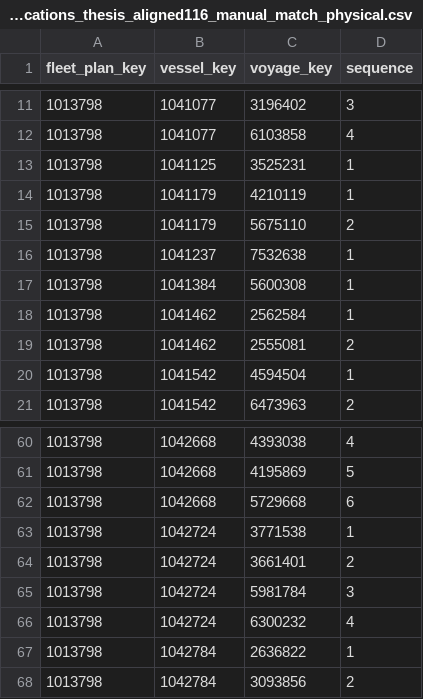
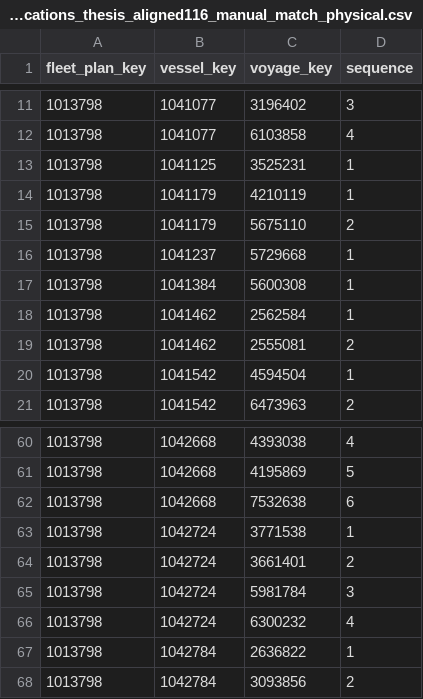
Before and after one commit to 591336/MasterThesis, a CSV file: Visualizations/output/allocations_thesis_aligned116_manual_match_physical.csv, drawn as a sheet; only a part is shown, gaps mark what is left out.

```diff
--- a/Visualizations/output/allocations_thesis_aligned116_manual_match_physical.csv
+++ b/Visualizations/output/allocations_thesis_aligned116_manual_match_physical.csv
@@ -15,3 +15,3 @@ fleet_plan_key,vessel_key,voyage_key,sequence
 1013798,1041179,5675110,2
-1013798,1041237,7532638,1
+1013798,1041237,5729668,1
 1013798,1041384,5600308,1
@@ -61,3 +61,3 @@ fleet_plan_key,vessel_key,voyage_key,sequence
 1013798,1042668,4195869,5
-1013798,1042668,5729668,6
+1013798,1042668,7532638,6
 1013798,1042724,3771538,1
```
Also changed, not shown: Visualizations/output/allocations_thesis_aligned116_fallback05_manual_match_coverage.csv, Visualizations/output/schedule_thesis_aligned116_fallback05_manual_match_coverage.csv, 10 other files.
